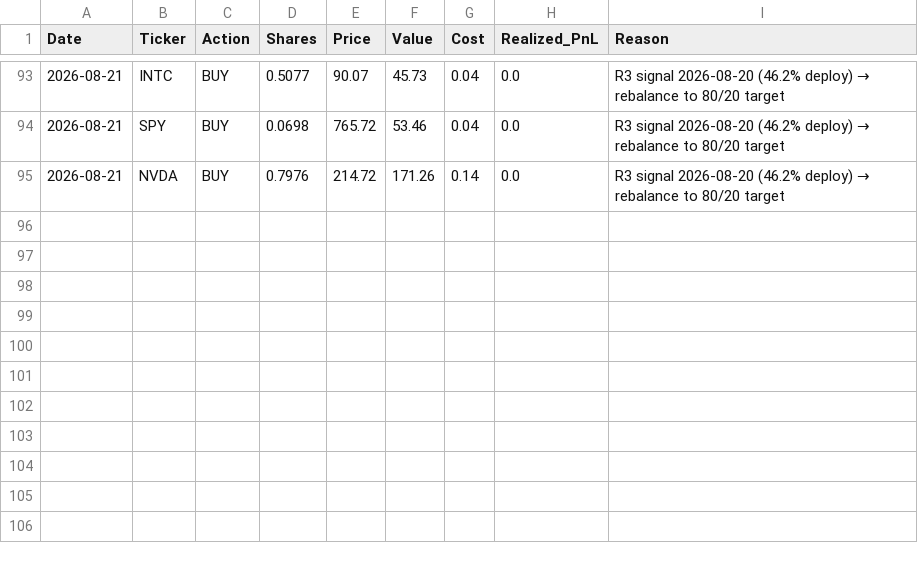
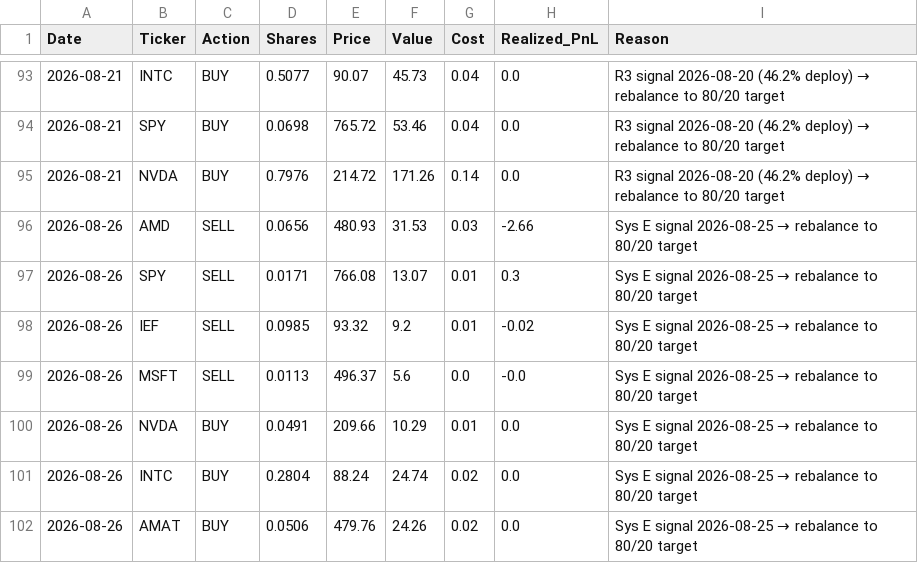
Before and after one commit to emkcufslp-kfc/Makret-Bull-and-Bear-Trap, a CSV file: data/live_trading/trades.csv, drawn as a sheet; only a part is shown, gaps mark what is left out; the diff names each change by its address in the sheet, - before the commit and + after, or states it on an @@ line.

```diff
--- a/data/live_trading/trades.csv
+++ b/data/live_trading/trades.csv
+row 96: 2026-08-26 | AMD | SELL | 0.0656 | 480.93 | 31.53 | 0.03 | -2.66 | Sys E signal 2026-08-25 → rebalance to 80/20 target
+row 97: 2026-08-26 | SPY | SELL | 0.0171 | 766.08 | 13.07 | 0.01 | 0.3 | Sys E signal 2026-08-25 → rebalance to 80/20 target
+row 98: 2026-08-26 | IEF | SELL | 0.0985 | 93.32 | 9.2 | 0.01 | -0.02 | Sys E signal 2026-08-25 → rebalance to 80/20 target
+row 99: 2026-08-26 | MSFT | SELL | 0.0113 | 496.37 | 5.6 | 0.0 | -0.0 | Sys E signal 2026-08-25 → rebalance to 80/20 target
+row 100: 2026-08-26 | NVDA | BUY | 0.0491 | 209.66 | 10.29 | 0.01 | 0.0 | Sys E signal 2026-08-25 → rebalance to 80/20 target
+row 101: 2026-08-26 | INTC | BUY | 0.2804 | 88.24 | 24.74 | 0.02 | 0.0 | Sys E signal 2026-08-25 → rebalance to 80/20 target
+row 102: 2026-08-26 | AMAT | BUY | 0.0506 | 479.76 | 24.26 | 0.02 | 0.0 | Sys E signal 2026-08-25 → rebalance to 80/20 target
```
Also changed, not shown: Platinum_Balanced_Results/Platinum_Equity.csv, data/Fund_Tactical_Results/Fund_Tactical_Prices.csv, 27 other files.
